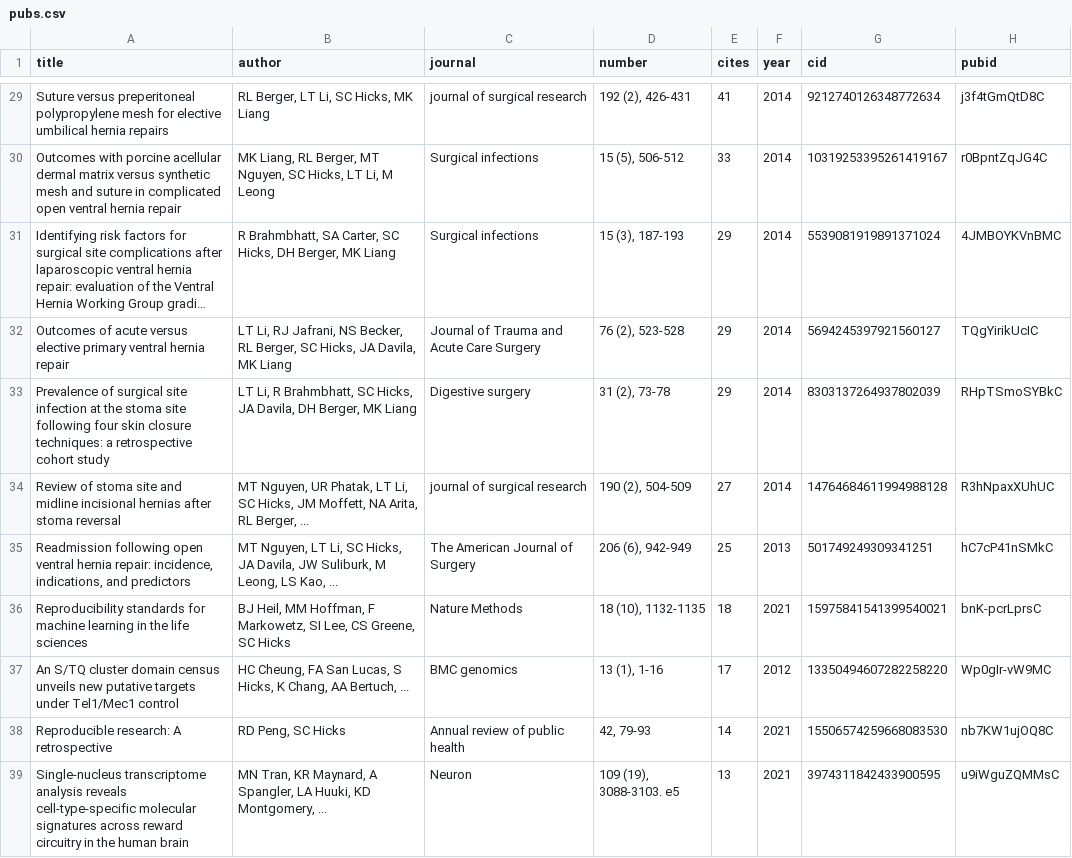
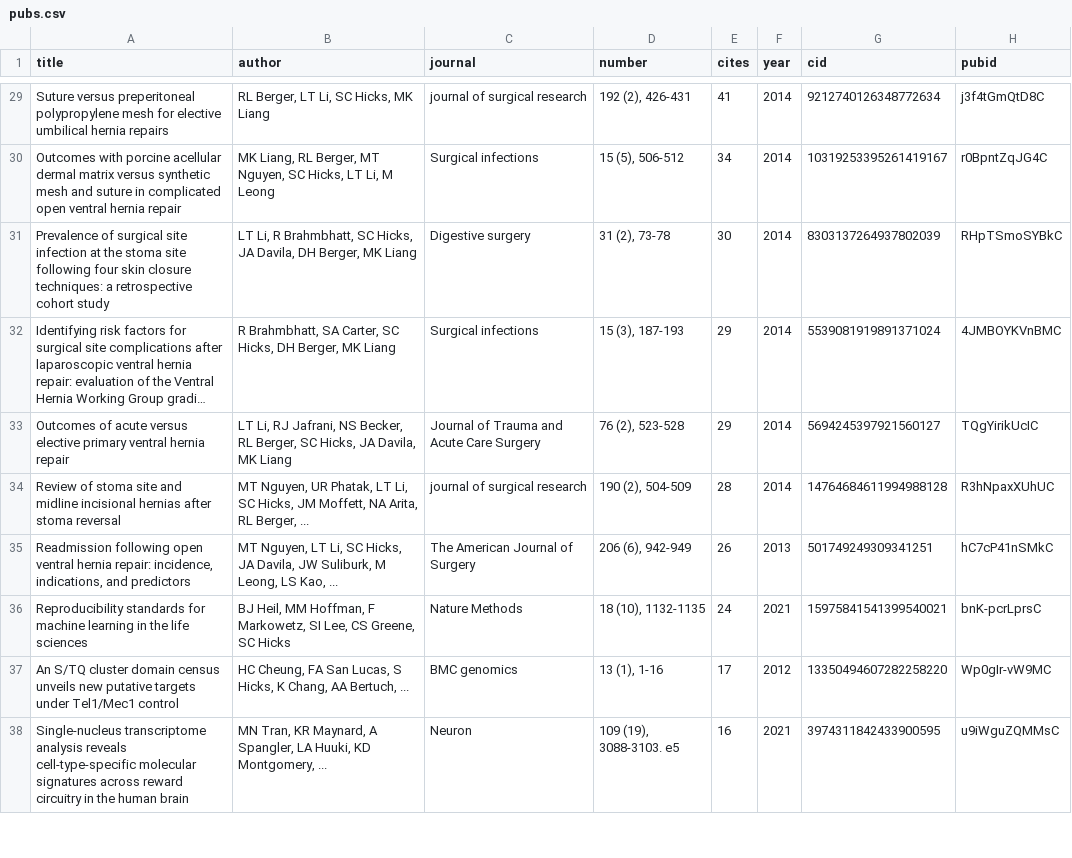
Before and after one commit to stephaniehicks/stephanie-hicks-CV, a CSV file: scripts/gscholar/pubs.csv, drawn as a sheet; only a part is shown, gaps mark what is left out; long unchanged cells end in …; removed rows and columns are numbered as before the commit, all else as after; the diff covers the shown part only; the diff names each change by its address in the sheet, - before the commit and + after, or states it on an @@ line.

```diff
--- a/scripts/gscholar/pubs.csv
+++ b/scripts/gscholar/pubs.csv
-E30 (cites): 33
+E30 (cites): 34
+row 31: Prevalence of surgical site infection at the stoma site following four skin closure techniques: a retrospective cohort study | LT Li, R Brahmbhatt, SC Hicks, JA Davila, DH Berger, MK Liang | Digestive surgery | 31 (2), 73-78 | 30 | 2014 | 8303137264937802039 | RHpTSmoSYBkC
-row 33: Prevalence of surgical site infection at the stoma site following four skin closure techniques: a retrospective cohort study | LT Li, R Brahmbhatt, SC Hicks, JA Davila, DH Berger, MK Liang | Digestive surgery | 31 (2), 73-78 | 29 | 2014 | 8303137264937802039 | RHpTSmoSYBkC
-E34 (cites): 27
+E34 (cites): 28
-E35 (cites): 25
+E35 (cites): 26
-E36 (cites): 18
+E36 (cites): 24
-row 38: Reproducible research: A retrospective | RD Peng, SC Hicks | Annual review of public health | 42, 79-93 | 14 | 2021 | 15506574259668083530 | nb7KW1ujOQ8C
-E38 (cites): 13
+E38 (cites): 16
```
Also changed, not shown: 8 added rows, 3 removed rows and 22 edited cells elsewhere in this file, 2 other files.
